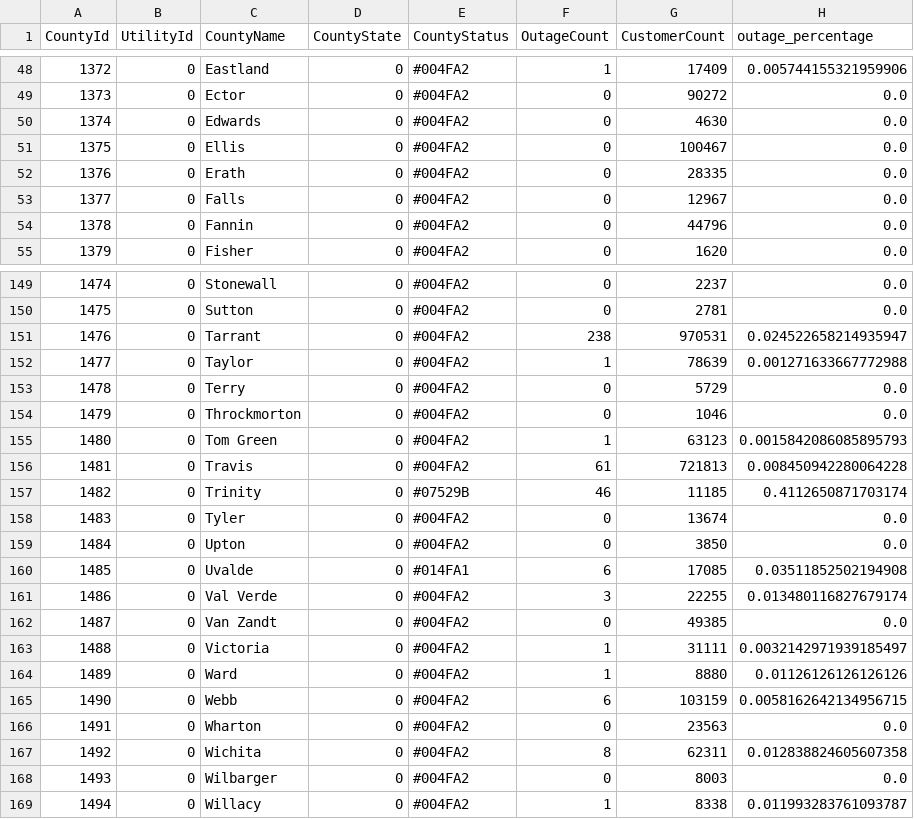
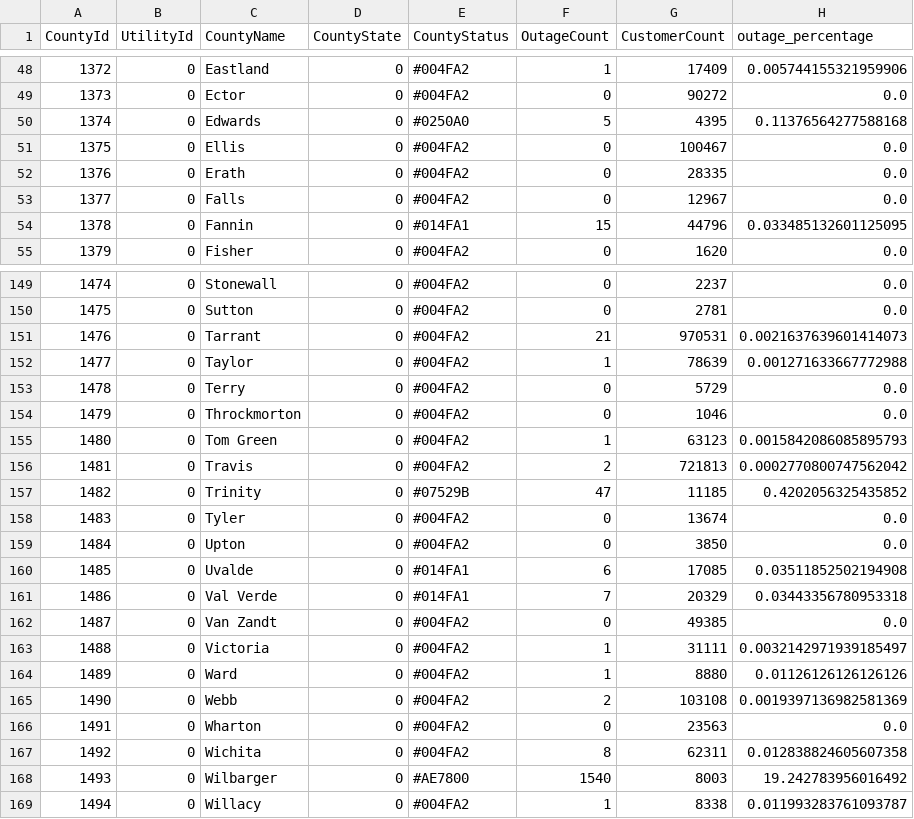
Before and after one commit to DallasMorningNews/20250304_severe-weather, a CSV file: data/latest.csv, drawn as a sheet; only a part is shown, gaps mark what is left out; the diff covers the shown part only.

```diff
--- a/data/latest.csv
+++ b/data/latest.csv
@@ -49,3 +49,3 @@ CountyId,UtilityId,CountyName,CountyState,CountyStatus,OutageCount,CustomerCount
 1373,0,Ector,0,#004FA2,0,90272,0.0
-1374,0,Edwards,0,#004FA2,0,4630,0.0
+1374,0,Edwards,0,#0250A0,5,4395,0.11376564277588168
 1375,0,Ellis,0,#004FA2,0,100467,0.0
@@ -53,3 +53,3 @@ CountyId,UtilityId,CountyName,CountyState,CountyStatus,OutageCount,CustomerCount
 1377,0,Falls,0,#004FA2,0,12967,0.0
-1378,0,Fannin,0,#004FA2,0,44796,0.0
+1378,0,Fannin,0,#014FA1,15,44796,0.033485132601125095
 1379,0,Fisher,0,#004FA2,0,1620,0.0
@@ -150,3 +150,3 @@ CountyId,UtilityId,CountyName,CountyState,CountyStatus,OutageCount,CustomerCount
 1475,0,Sutton,0,#004FA2,0,2781,0.0
-1476,0,Tarrant,0,#004FA2,238,970531,0.024522658214935947
+1476,0,Tarrant,0,#004FA2,21,970531,0.0021637639601414073
 1477,0,Taylor,0,#004FA2,1,78639,0.001271633667772988
@@ -155,4 +155,4 @@ CountyId,UtilityId,CountyName,CountyState,CountyStatus,OutageCount,CustomerCount
 1480,0,Tom Green,0,#004FA2,1,63123,0.0015842086085895793
-1481,0,Travis,0,#004FA2,61,721813,0.008450942280064228
-1482,0,Trinity,0,#07529B,46,11185,0.4112650871703174
+1481,0,Travis,0,#004FA2,2,721813,0.0002770800747562042
+1482,0,Trinity,0,#07529B,47,11185,0.4202056325435852
 1483,0,Tyler,0,#004FA2,0,13674,0.0
@@ -160,3 +160,3 @@ CountyId,UtilityId,CountyName,CountyState,CountyStatus,OutageCount,CustomerCount
 1485,0,Uvalde,0,#014FA1,6,17085,0.03511852502194908
-1486,0,Val Verde,0,#004FA2,3,22255,0.013480116827679174
+1486,0,Val Verde,0,#014FA1,7,20329,0.03443356780953318
 1487,0,Van Zandt,0,#004FA2,0,49385,0.0
@@ -164,6 +164,6 @@ CountyId,UtilityId,CountyName,CountyState,CountyStatus,OutageCount,CustomerCount
 1489,0,Ward,0,#004FA2,1,8880,0.01126126126126126
-1490,0,Webb,0,#004FA2,6,103159,0.0058162642134956715
+1490,0,Webb,0,#004FA2,2,103108,0.0019397136982581369
 1491,0,Wharton,0,#004FA2,0,23563,0.0
 1492,0,Wichita,0,#004FA2,8,62311,0.012838824605607358
-1493,0,Wilbarger,0,#004FA2,0,8003,0.0
+1493,0,Wilbarger,0,#AE7800,1540,8003,19.242783956016492
 1494,0,Willacy,0,#004FA2,1,8338,0.011993283761093787
```
Also changed, not shown: 57 edited cells elsewhere in this file.
